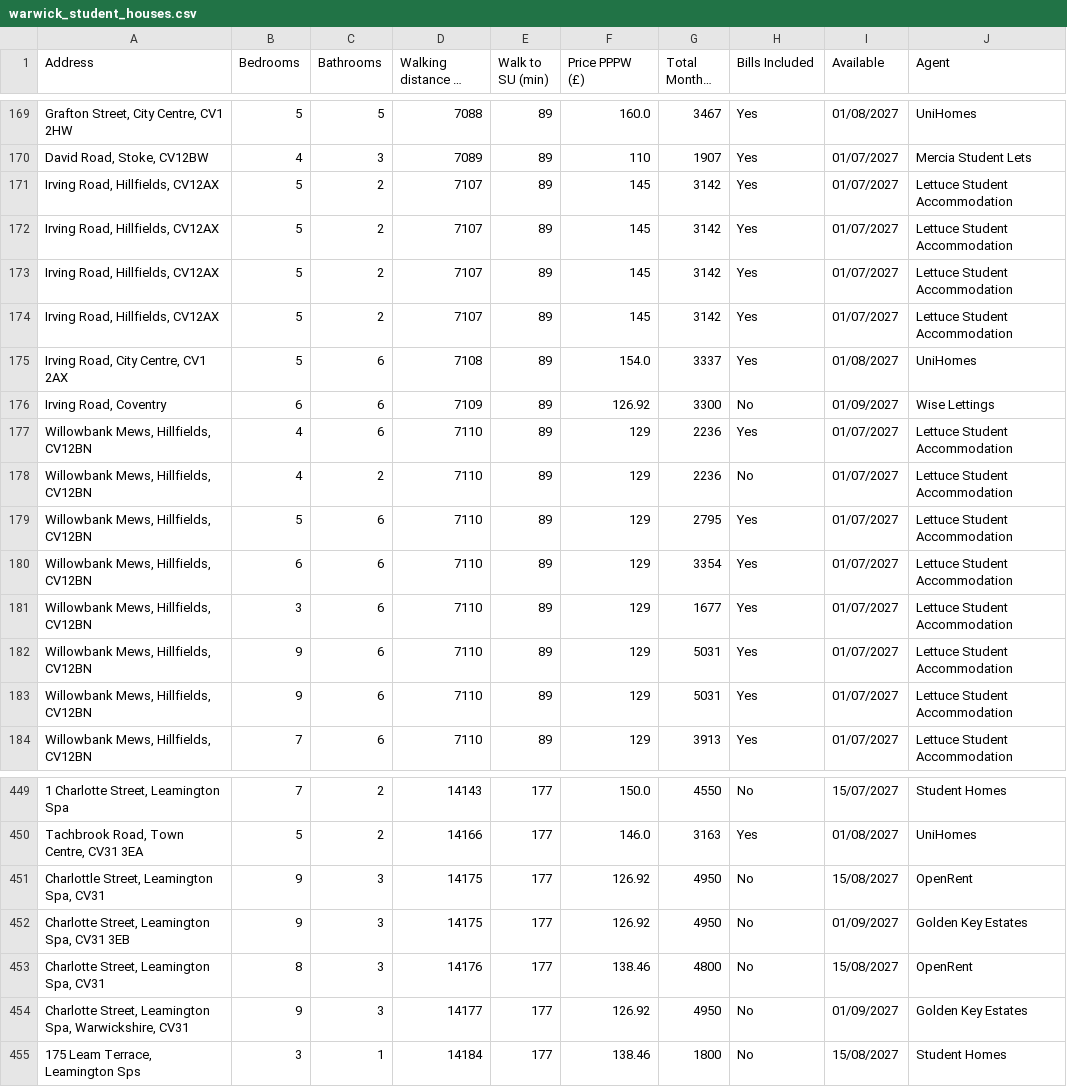
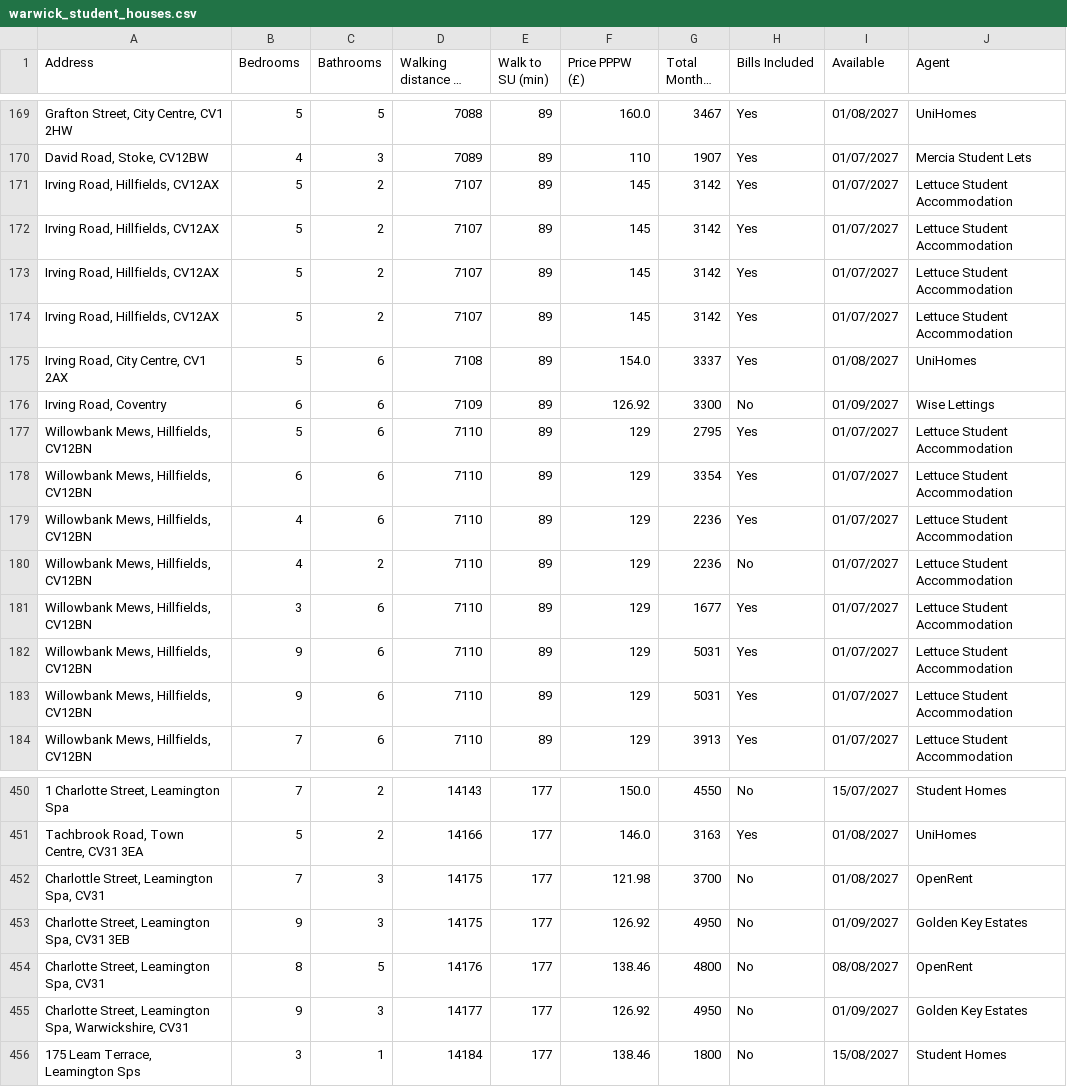
Before and after one commit to 3aks/3aks.github.io, a CSV file: housing/warwick/warwick_student_houses.csv, drawn as a sheet; only a part is shown, gaps mark what is left out; long unchanged cells end in …; addresses are those after the commit; the diff covers the shown part only; the diff names each change by its address in the sheet, - before the commit and + after, or states it on an @@ line.

```diff
--- a/housing/warwick/warwick_student_houses.csv
+++ b/housing/warwick/warwick_student_houses.csv
@@ row 172 moved to row 171: Irving Road, Hillfields, CV12AX @@
@@ row 179 moved to row 177: Willowbank Mews, Hillfields, CV12BN @@
@@ row 180 moved to row 178: Willowbank Mews, Hillfields, CV12BN @@
@@ row 183 moved to row 182: Willowbank Mews, Hillfields, CV12BN @@
-B452 (Bedrooms): 9
+B452 (Bedrooms): 7
-F452 (Price PPPW (£)): 126.92
+F452 (Price PPPW (£)): 121.98
-G452 (Total Monthly (£)): 4950
+G452 (Total Monthly (£)): 3700
-I452 (Available): 15/08/2027
+I452 (Available): 01/08/2027
-C454 (Bathrooms): 3
+C454 (Bathrooms): 5
-I454 (Available): 15/08/2027
+I454 (Available): 08/08/2027
```
Also changed, not shown: 3 added rows, 4 removed rows and 6 edited cells elsewhere in this file, housing/cardiff_student_houses.csv, 2 other files.
